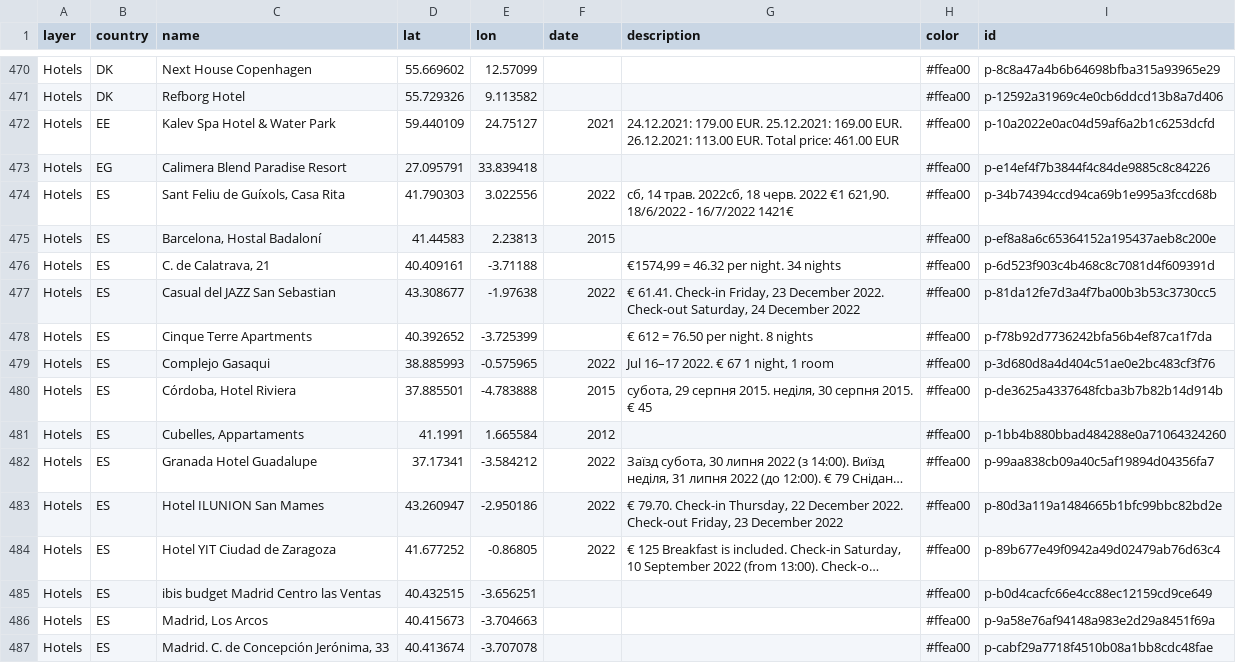
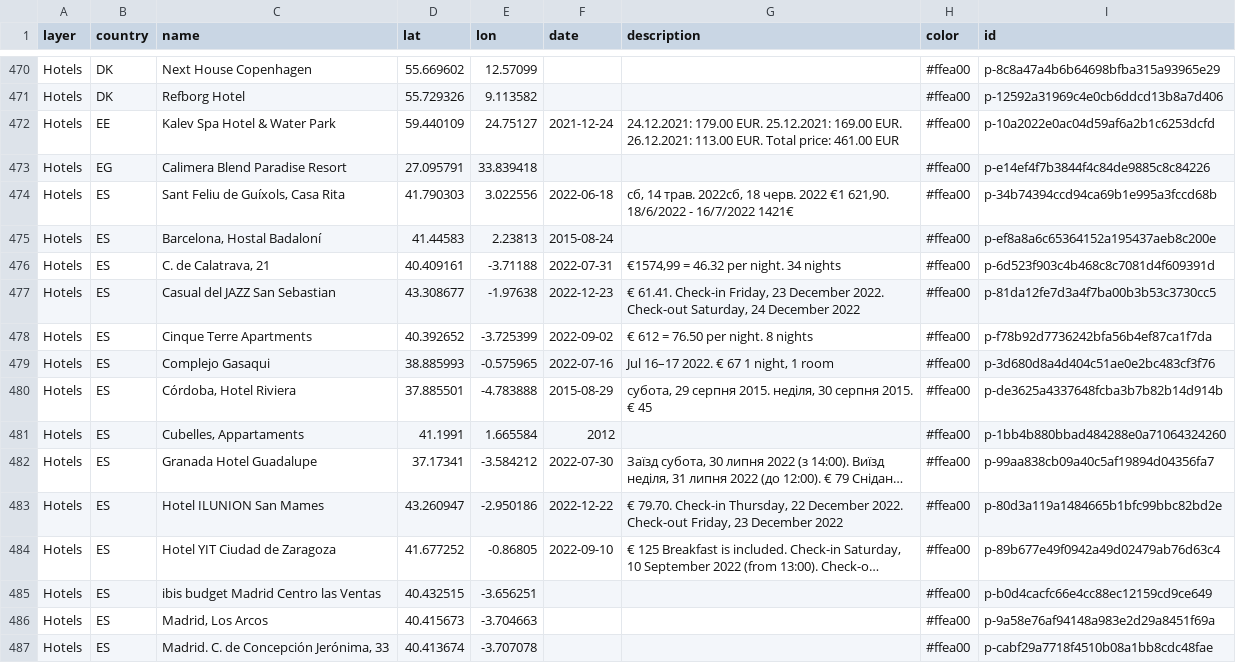
Before and after one commit to mikedg0008/yatutbuv, a CSV file: data/points.csv, drawn as a sheet; only a part is shown, gaps mark what is left out; long unchanged cells end in …; the diff covers the shown part only; the diff names each change by its address in the sheet, - before the commit and + after, or states it on an @@ line.

```diff
--- a/data/points.csv
+++ b/data/points.csv
-F472 (date): 2021
+F472 (date): 2021-12-24
-F474 (date): 2022
+F474 (date): 2022-06-18
-F475 (date): 2015
+F475 (date): 2015-08-24
-F476 (date): (empty)
+F476 (date): 2022-07-31
-F477 (date): 2022
+F477 (date): 2022-12-23
-F478 (date): (empty)
+F478 (date): 2022-09-02
-F479 (date): 2022
+F479 (date): 2022-07-16
-F480 (date): 2015
+F480 (date): 2015-08-29
-F482 (date): 2022
+F482 (date): 2022-07-30
-F483 (date): 2022
+F483 (date): 2022-12-22
-F484 (date): 2022
+F484 (date): 2022-09-10
```
Also changed, not shown: 48 edited cells elsewhere in this file, 31 other files.
